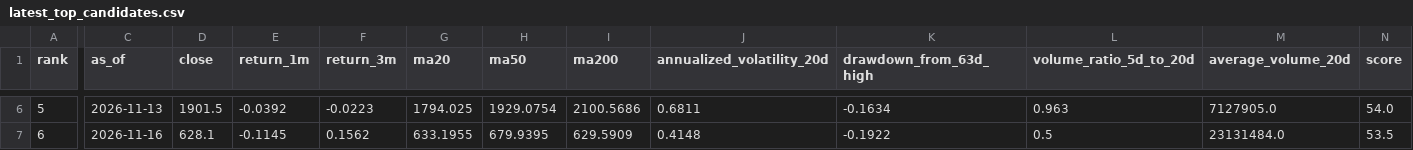
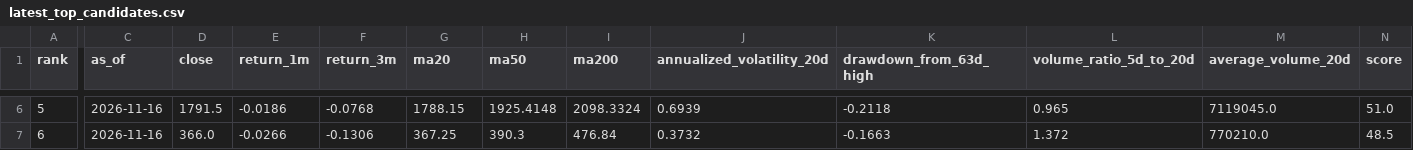
Before and after one commit to tetenofu/future-stock-radar, a CSV file: reports/latest_top_candidates.csv, drawn as a sheet; only a part is shown, gaps mark what is left out; the diff covers the shown part only; the diff names each change by its address in the sheet, - before the commit and + after, or states it on an @@ line.

```diff
--- a/reports/latest_top_candidates.csv
+++ b/reports/latest_top_candidates.csv
-C6 (as_of): 2026-11-13
+C6 (as_of): 2026-11-16
-D6 (close): 1901.5
+D6 (close): 1791.5
-E6 (return_1m): -0.0392
+E6 (return_1m): -0.0186
-F6 (return_3m): -0.0223
+F6 (return_3m): -0.0768
-G6 (ma20): 1794.025
+G6 (ma20): 1788.15
-H6 (ma50): 1929.0754
+H6 (ma50): 1925.4148
-I6 (ma200): 2100.5686
+I6 (ma200): 2098.3324
-J6 (annualized_volatility_20d): 0.6811
+J6 (annualized_volatility_20d): 0.6939
-K6 (drawdown_from_63d_high): -0.1634
+K6 (drawdown_from_63d_high): -0.2118
-L6 (volume_ratio_5d_to_20d): 0.963
+L6 (volume_ratio_5d_to_20d): 0.965
-M6 (average_volume_20d): 7127905.0
+M6 (average_volume_20d): 7119045.0
-N6 (score): 54.0
+N6 (score): 51.0
-D7 (close): 628.1
+D7 (close): 366.0
-E7 (return_1m): -0.1145
+E7 (return_1m): -0.0266
-F7 (return_3m): 0.1562
+F7 (return_3m): -0.1306
-G7 (ma20): 633.1955
+G7 (ma20): 367.25
-H7 (ma50): 679.9395
+H7 (ma50): 390.3
-I7 (ma200): 629.5909
+I7 (ma200): 476.84
-J7 (annualized_volatility_20d): 0.4148
+J7 (annualized_volatility_20d): 0.3732
-K7 (drawdown_from_63d_high): -0.1922
+K7 (drawdown_from_63d_high): -0.1663
-L7 (volume_ratio_5d_to_20d): 0.5
+L7 (volume_ratio_5d_to_20d): 1.372
-M7 (average_volume_20d): 23131484.0
+M7 (average_volume_20d): 770210.0
-N7 (score): 53.5
+N7 (score): 48.5
```
Also changed, not shown: 139 edited cells elsewhere in this file, data/latest_watchlist.csv, data/prediction_history.csv, 6 other files.
